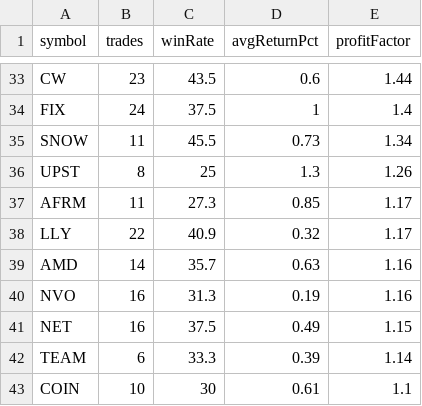
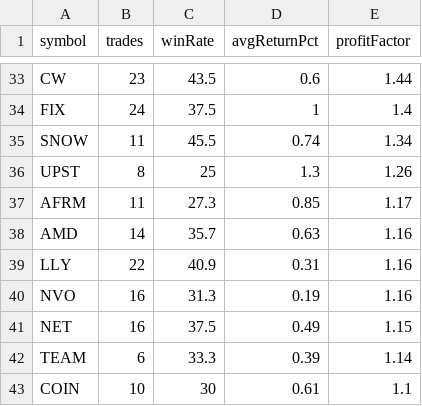
Before and after one commit to narendra0467/Trading-System, a CSV file: reports/latest_backtest.csv, drawn as a sheet; only a part is shown, gaps mark what is left out.

```diff
--- a/reports/latest_backtest.csv
+++ b/reports/latest_backtest.csv
@@ -34,7 +34,7 @@ CW,23,43.5,0.6,1.44
 FIX,24,37.5,1,1.4
-SNOW,11,45.5,0.73,1.34
+SNOW,11,45.5,0.74,1.34
 UPST,8,25,1.3,1.26
 AFRM,11,27.3,0.85,1.17
-LLY,22,40.9,0.32,1.17
 AMD,14,35.7,0.63,1.16
+LLY,22,40.9,0.31,1.16
 NVO,16,31.3,0.19,1.16
```
Also changed, not shown: reports/hidden_multibagger_discovery_scanner.csv, reports/latest_high_risk_scan.csv, 18 other files.
